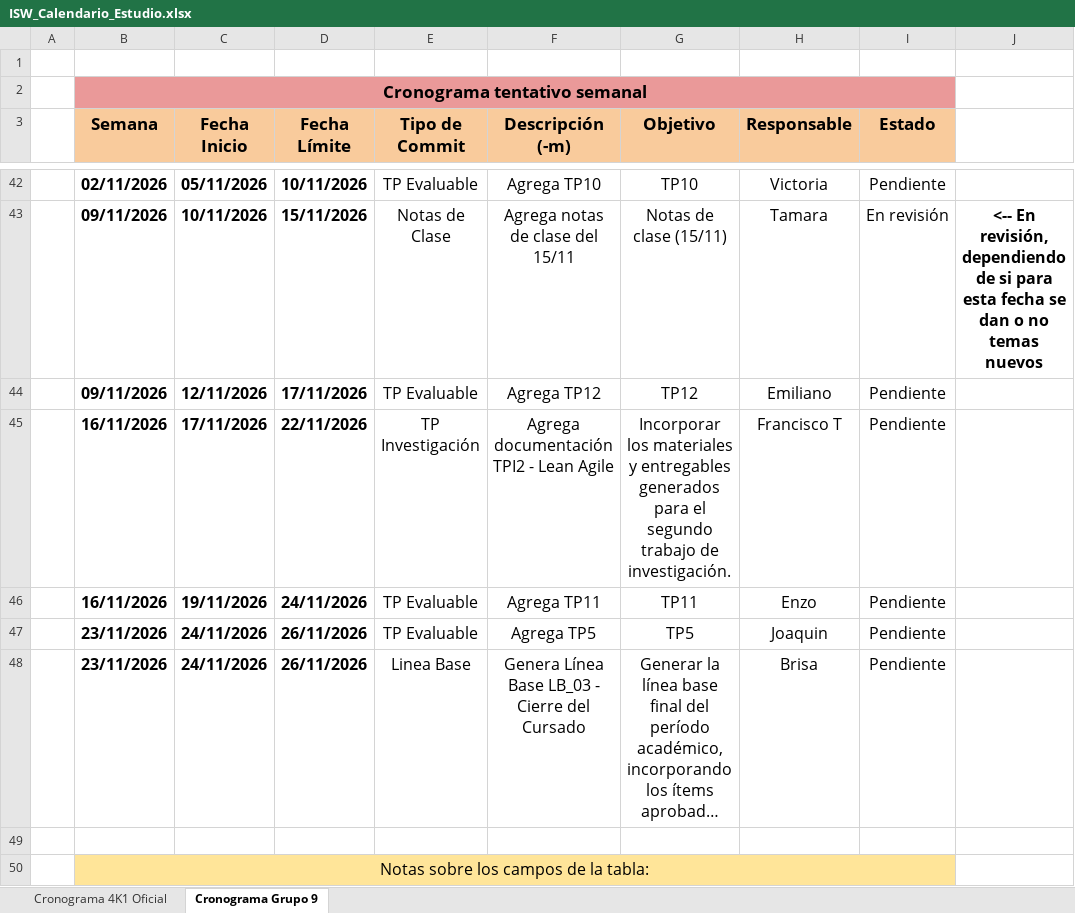
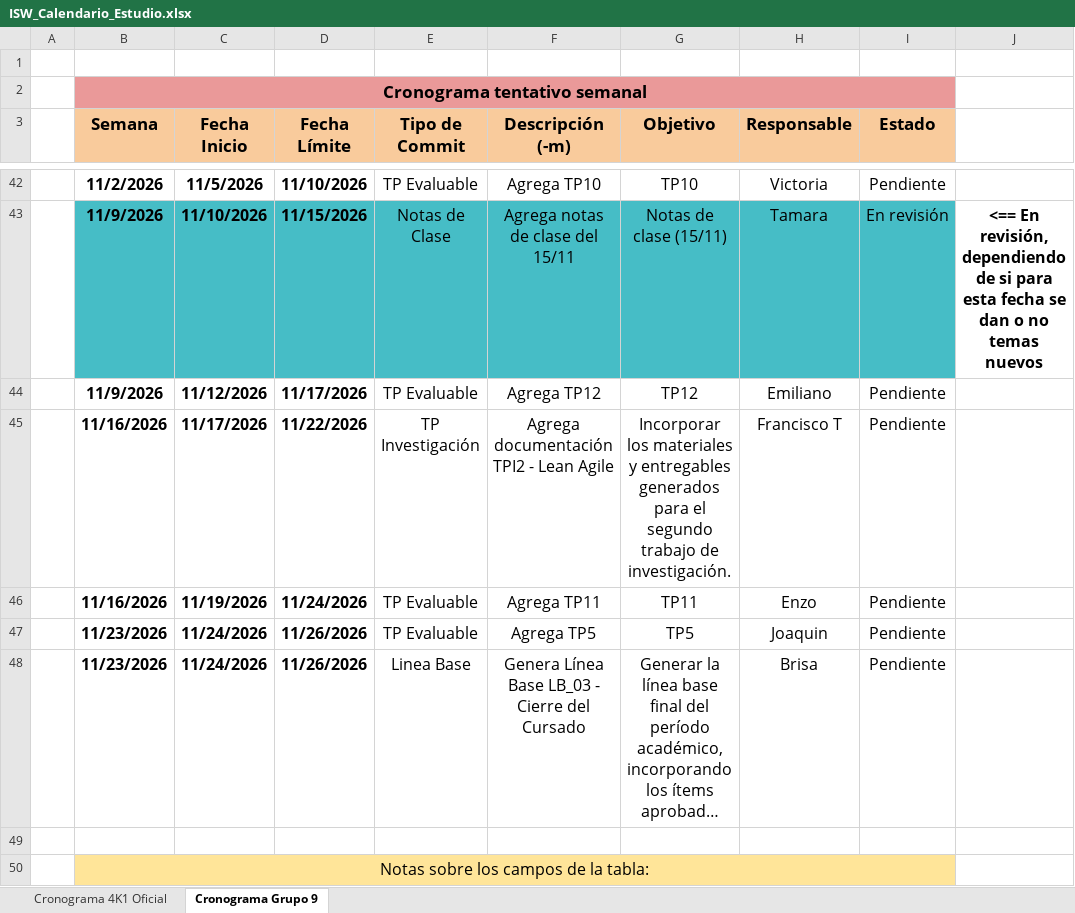
Before and after one commit to agustinajuri18/ISW-G9-4K1-2026, an Excel workbook: Planificacion/ISW_Calendario_Estudio.xlsx, sheet Cronograma Grupo 9, drawn as a sheet; only a part is shown, gaps mark what is left out; long unchanged cells end in …; values as stored, in another font and other column widths than the file's, no borders; charts and pictures and conditional formats not drawn; the diff covers the shown part only; the diff names each change by its address in the sheet, - before the commit and + after, or states it on an @@ line.

Commit message:
Agrega pequeños ajustes de formato en el cronograma

```diff
--- a/Planificacion/ISW_Calendario_Estudio.xlsx (sheet Cronograma Grupo 9)
+++ b/Planificacion/ISW_Calendario_Estudio.xlsx (sheet Cronograma Grupo 9)
-B42 (Semana): 02/11/2026
+B42 (Semana): 11/2/2026
-C42 (Fecha Inicio): 05/11/2026
+C42 (Fecha Inicio): 11/5/2026
-D42 (Fecha Límite): 10/11/2026
+D42 (Fecha Límite): 11/10/2026
-B43:B44 (Semana): 09/11/2026
+B43:B44 (Semana): 11/9/2026
-B43:I43 fill: none
+B43:I43 fill: #46BDC6
-C43 (Fecha Inicio): 10/11/2026
+C43 (Fecha Inicio): 11/10/2026
-D43 (Fecha Límite): 15/11/2026
+D43 (Fecha Límite): 11/15/2026
-J43: <-- En revisión,…
+J43: <== En revisión,…
-C44 (Fecha Inicio): 12/11/2026
+C44 (Fecha Inicio): 11/12/2026
-D44 (Fecha Límite): 17/11/2026
+D44 (Fecha Límite): 11/17/2026
-B45:B46 (Semana): 16/11/2026
+B45:B46 (Semana): 11/16/2026
-C45 (Fecha Inicio): 17/11/2026
+C45 (Fecha Inicio): 11/17/2026
-D45 (Fecha Límite): 22/11/2026
+D45 (Fecha Límite): 11/22/2026
-C46 (Fecha Inicio): 19/11/2026
+C46 (Fecha Inicio): 11/19/2026
-D46 (Fecha Límite): 24/11/2026
+D46 (Fecha Límite): 11/24/2026
-B47:B48 (Semana): 23/11/2026
+B47:B48 (Semana): 11/23/2026
-C47:C48 (Fecha Inicio): 24/11/2026
+C47:C48 (Fecha Inicio): 11/24/2026
-D47:D48 (Fecha Límite): 26/11/2026
+D47:D48 (Fecha Límite): 11/26/2026
```
Also changed, not shown: 132 edited cells and cell formats elsewhere in this sheet, sheet Cronograma 4K1 Oficial, formulas that keep their value, charts or pictures.
